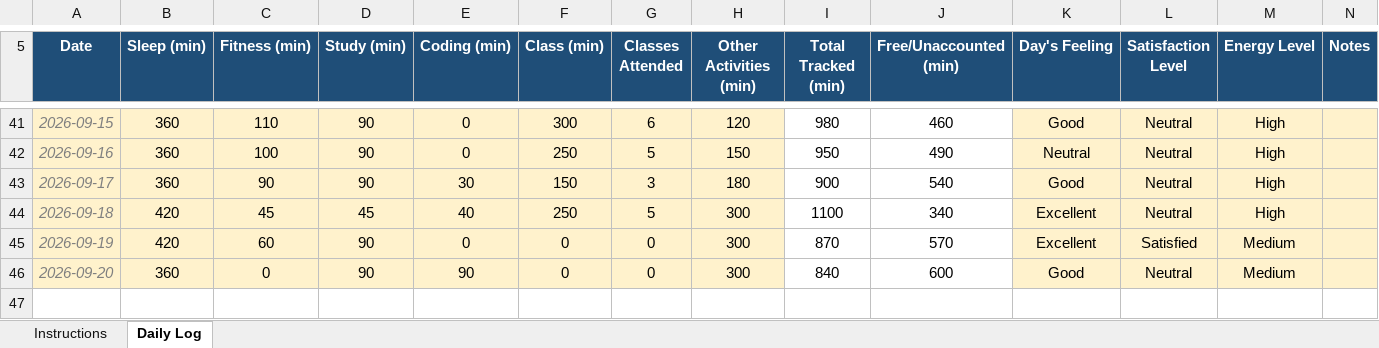
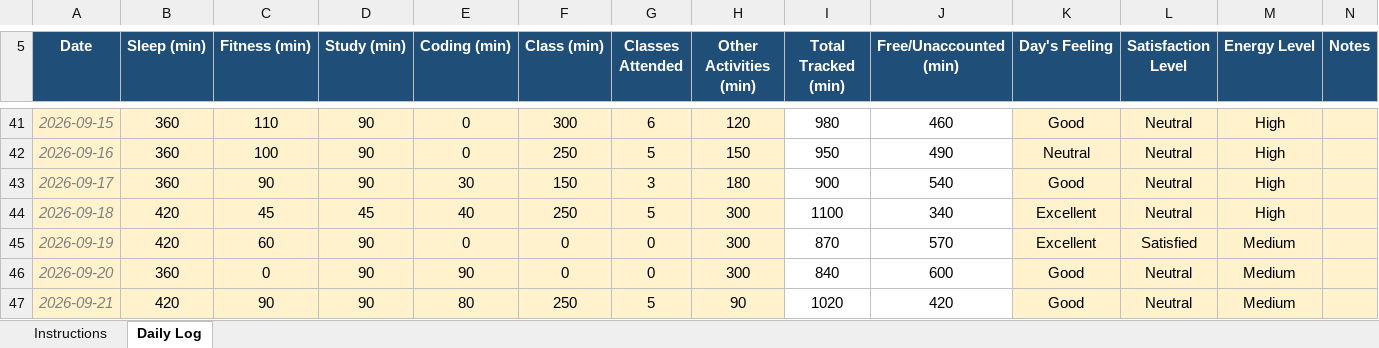
Before and after one commit to swapniluwu/CAP776, an Excel workbook: 12603676.xlsx, sheet Daily Log, drawn as a sheet; only a part is shown, gaps mark what is left out; values as stored, in another font and other column widths than the file's, no borders; conditional formats not drawn; the diff names each change by its address in the sheet, - before the commit and + after, or states it on an @@ line.

Commit message:
21 damm

```diff
--- a/12603676.xlsx (sheet Daily Log)
+++ b/12603676.xlsx (sheet Daily Log)
+row 47: 2026-09-21 | 420 | 90 | 90 | 80 | 250 | 5 | 90 | 1020 | 420 | Good | Neutral | Medium
```
